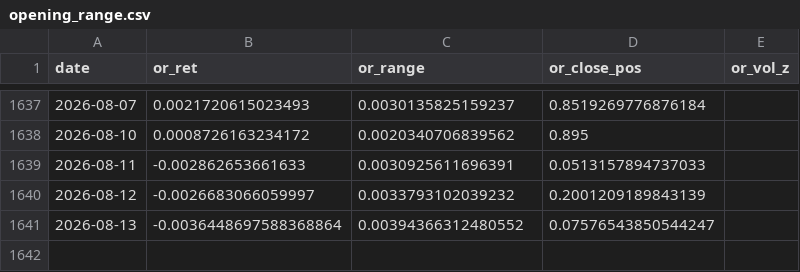
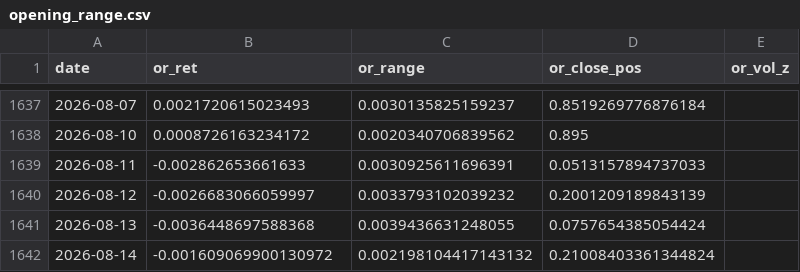
Before and after one commit to Anit0607/Claude_Nifty_Morning_Report, a CSV file: data/historical/opening_range.csv, drawn as a sheet; only a part is shown, gaps mark what is left out.

```diff
--- a/data/historical/opening_range.csv
+++ b/data/historical/opening_range.csv
@@ -1640,2 +1640,3 @@ date,or_ret,or_range,or_close_pos,or_vol_z
 2026-08-12,-0.0026683066059997,0.0033793102039232,0.2001209189843139,
-2026-08-13,-0.0036448697588368864,0.00394366312480552,0.07576543850544247,
+2026-08-13,-0.0036448697588368,0.0039436631248055,0.0757654385054424,
+2026-08-14,-0.001609069900130972,0.002198104417143132,0.21008403361344824,
```
Also changed, not shown: 3 other files.
